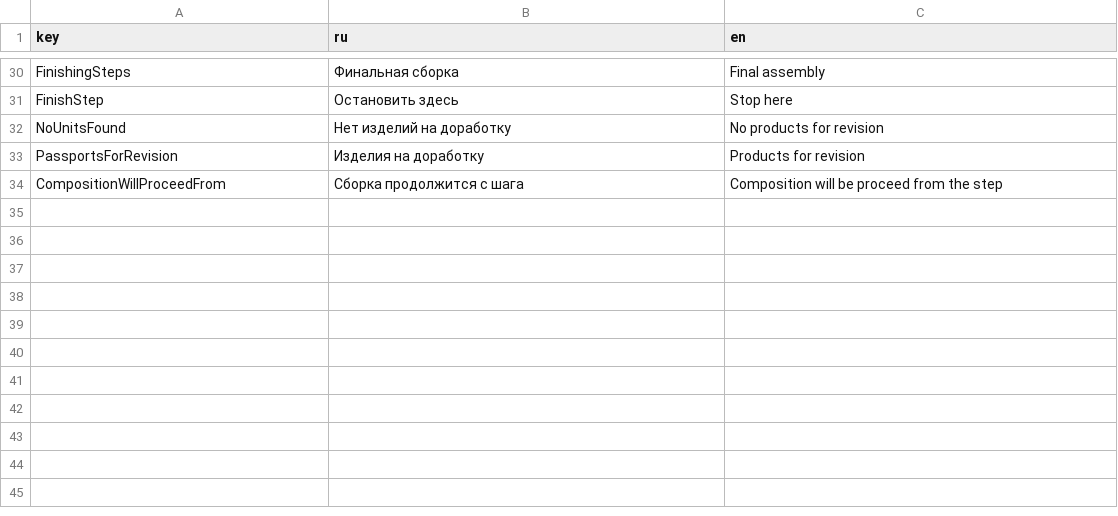
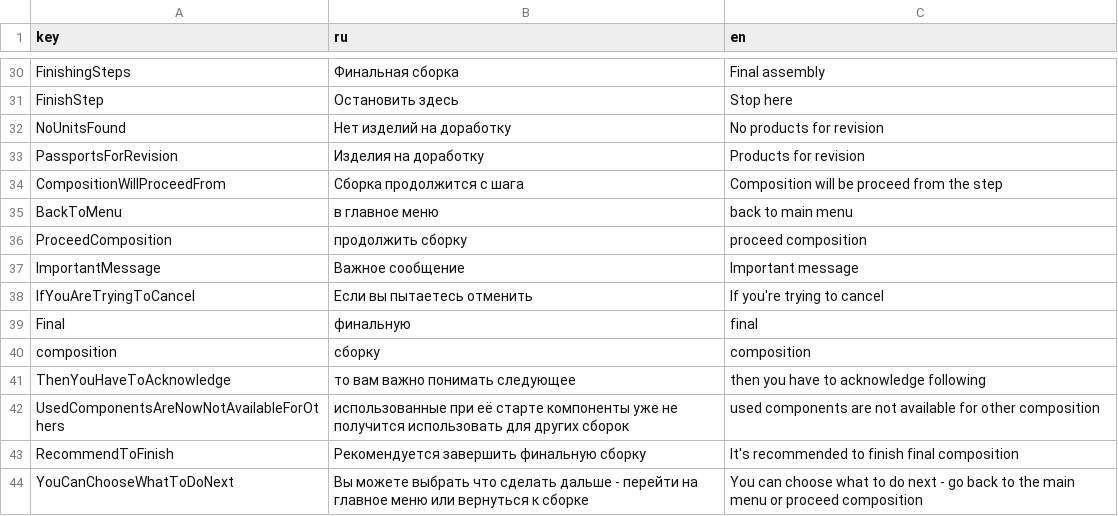
Before and after one commit to Multi-Agent-io/feecc-workbench-frontend, a CSV file: public/translation.csv, drawn as a sheet; only a part is shown, gaps mark what is left out.

Commit message:
Added modals context. Composition cancel modal and new translations. Added null unit information request ignore

```diff
--- a/public/translation.csv
+++ b/public/translation.csv
@@ -34 +34,11 @@ PassportsForRevision,Изделия на доработку,Products for revisio
 CompositionWillProceedFrom,Сборка продолжится с шага,Composition will be proceed from the step
+BackToMenu,в главное меню,back to main menu
+ProceedComposition,продолжить сборку,proceed composition
+ImportantMessage,Важное сообщение,Important message
+IfYouAreTryingToCancel,Если вы пытаетесь отменить,If you're trying to cancel
+Final,финальную,final
+composition,сборку,composition
+ThenYouHaveToAcknowledge,то вам важно понимать следующее,then you have to acknowledge following
+UsedComponentsAreNowNotAvailableForOthers,использованные при её старте компоненты уже не получится использовать для других сборок,used components are not available for other composition
+RecommendToFinish,Рекомендуется завершить финальную сборку,It's recommended to finish final composition
+YouCanChooseWhatToDoNext,Вы можете выбрать что сделать дальше - перейти на главное меню или вернуться к сборке,You can choose what to do next - go back to the main menu or proceed composition
```
Also changed, not shown: 12 other files.
